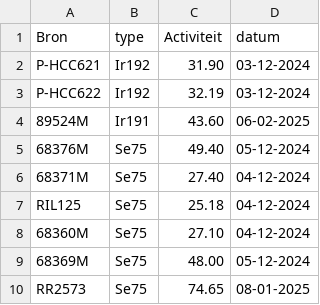
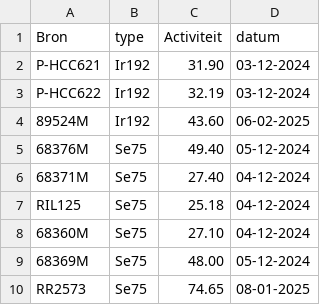
Before and after one commit to vincepall/rt, a CSV file: bronnen.csv, drawn as a sheet.

Commit message:
Update bronnen.csv

```diff
--- a/bronnen.csv
+++ b/bronnen.csv
@@ -3,3 +3,3 @@ P-HCC621,Ir192,31.90,03-12-2024
 P-HCC622,Ir192,32.19,03-12-2024
-89524M,Ir191,43.60,06-02-2025
+89524M,Ir192,43.60,06-02-2025
 68376M,Se75,49.40,05-12-2024
```
